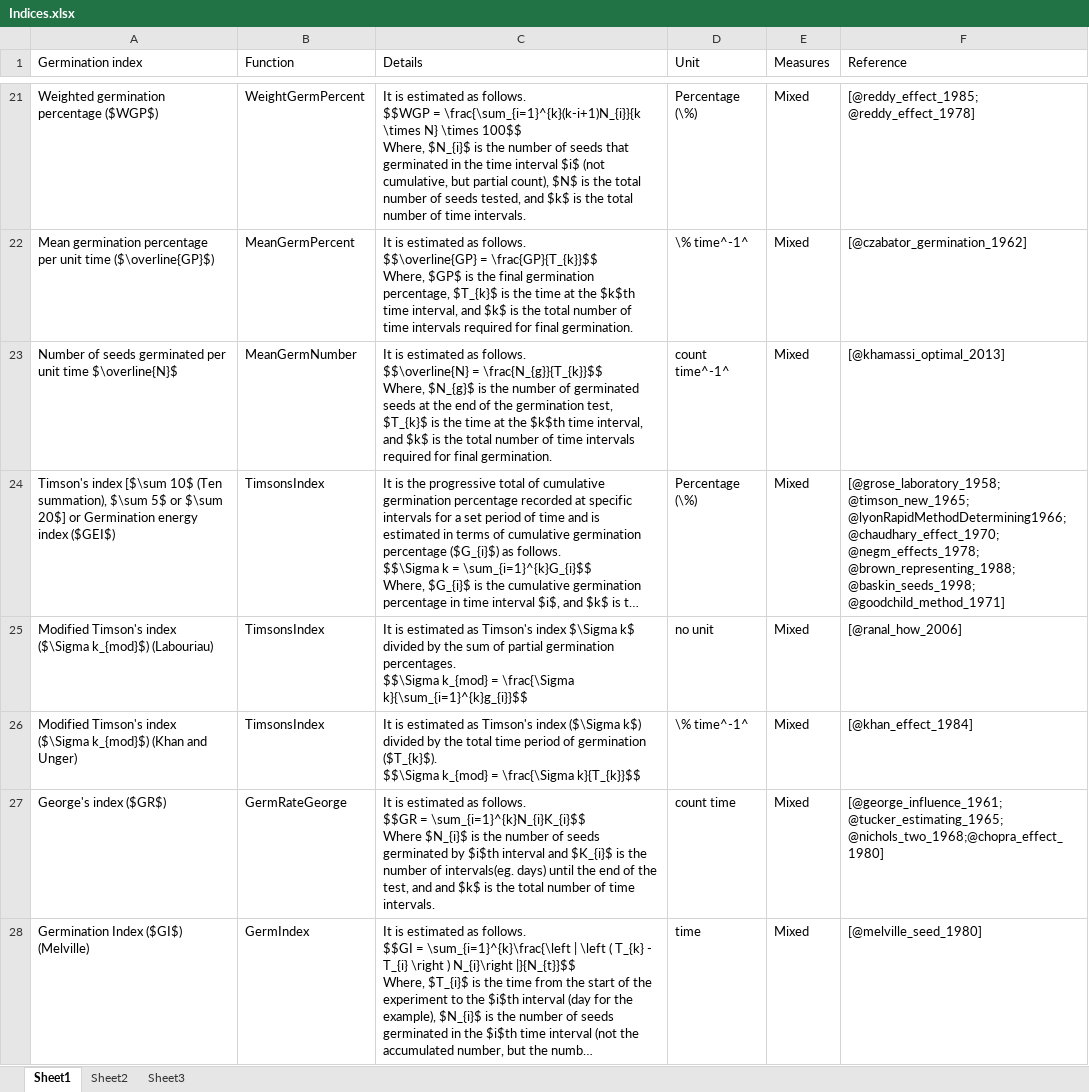
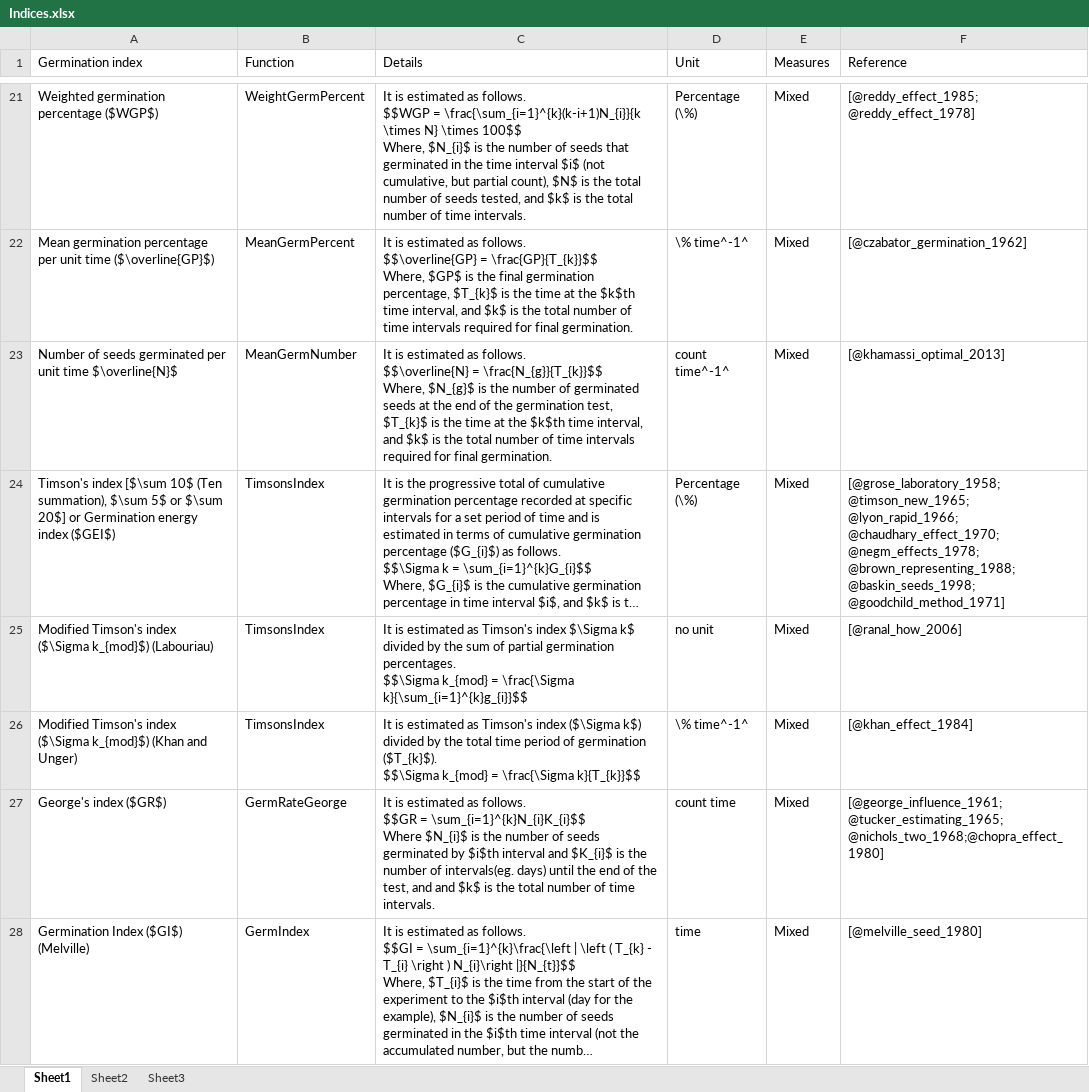
Before and after one commit to aravind-j/germinationmetrics, an Excel workbook: vignettes/Indices.xlsx, sheet Sheet1, drawn as a sheet; only a part is shown, gaps mark what is left out; long unchanged cells end in …; values as stored, in another font and other column widths than the file's, no borders; the diff names each change by its address in the sheet, - before the commit and + after, or states it on an @@ line.

Commit message:
Fix bib refrence key lyon_rapid_1966

```diff
--- a/vignettes/Indices.xlsx (sheet Sheet1)
+++ b/vignettes/Indices.xlsx (sheet Sheet1)
-F24 (Reference): [@grose_laboratory_1958; @timson_new_1965; @lyonRapidMethodDetermining1966; @chaudhary_effect_1970; @negm_effects_1978;…
+F24 (Reference): [@grose_laboratory_1958; @timson_new_1965; @lyon_rapid_1966; @chaudhary_effect_1970; @negm_effects_1978;…
```
Also changed, not shown: 2 other files.
